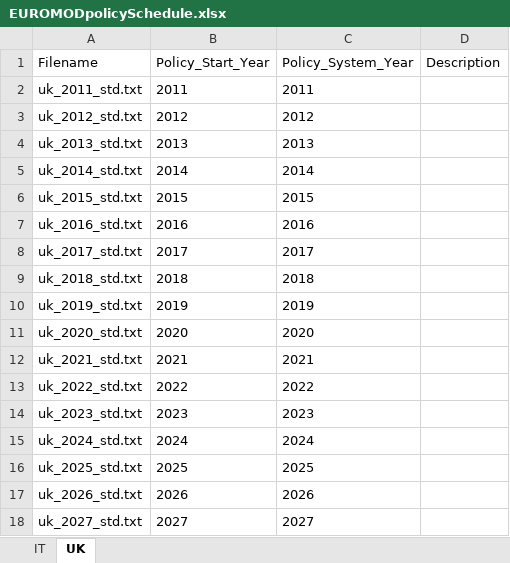
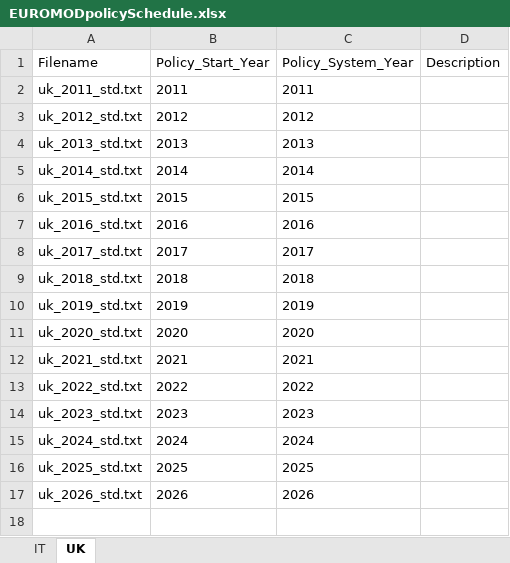
Before and after one commit to centreformicrosimulation/SimPaths, an Excel workbook: input/EUROMODpolicySchedule.xlsx, sheet UK, drawn as a sheet; values as stored, in another font and other column widths than the file's, no borders; the diff names each change by its address in the sheet, - before the commit and + after, or states it on an @@ line.

Commit message:
remove 2027 from file to stop failing first runs

```diff
--- a/input/EUROMODpolicySchedule.xlsx (sheet UK)
+++ b/input/EUROMODpolicySchedule.xlsx (sheet UK)
-row 18: uk_2027_std.txt | 2027 | 2027
```
